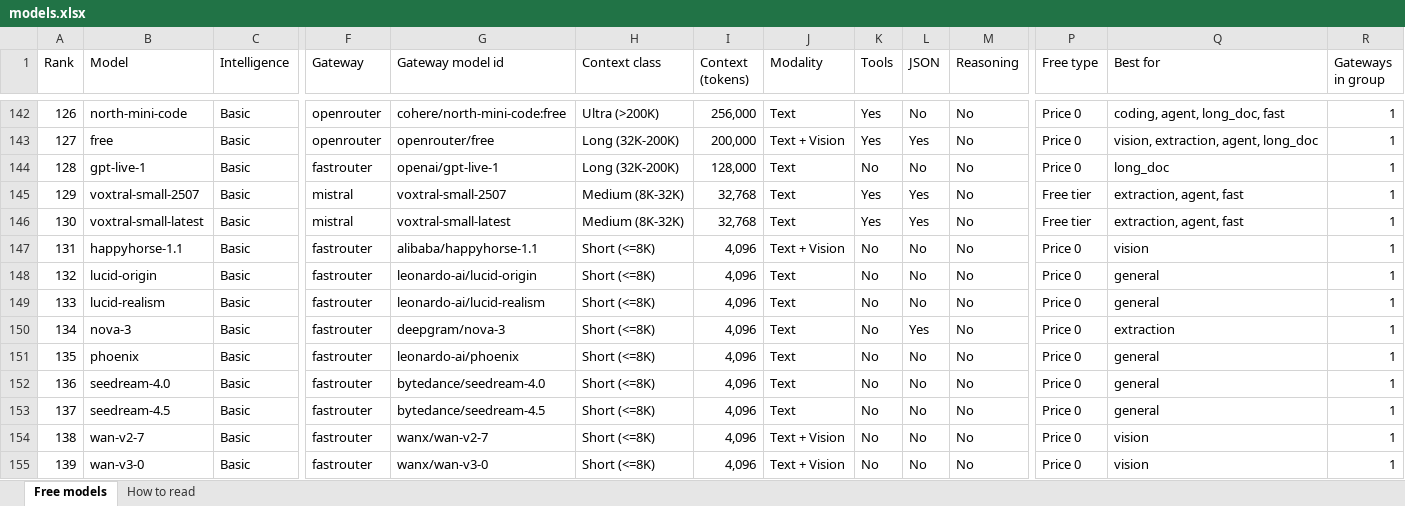
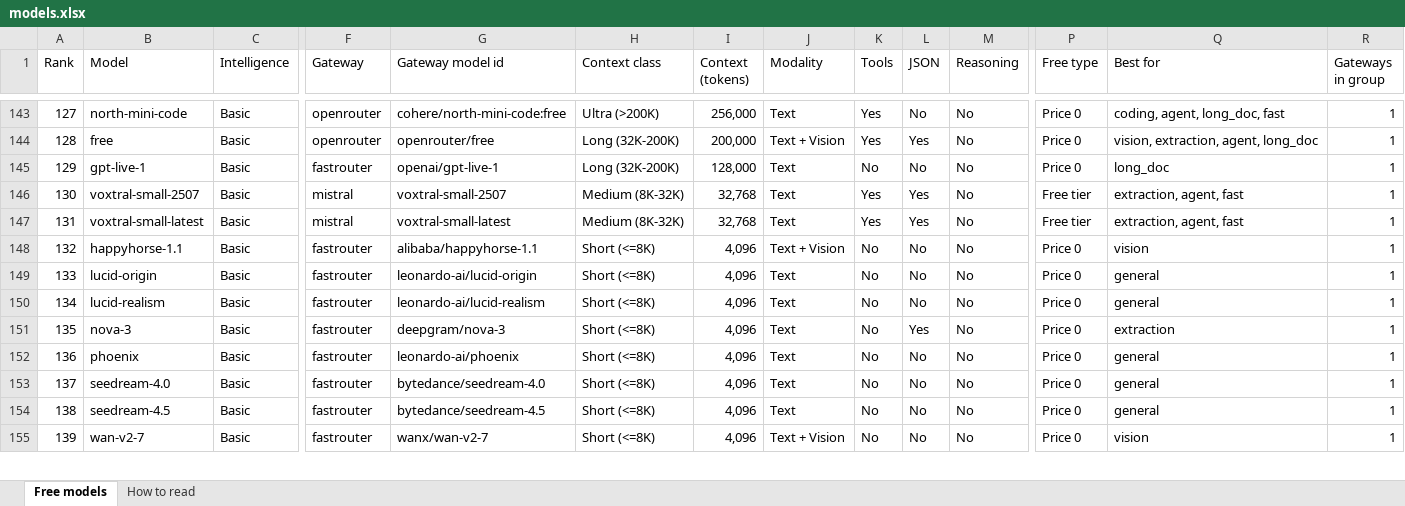
Before and after one commit to CustomsColab/Free_Dynamic_LLM_Gateway, an Excel workbook: registry/models.xlsx, sheet Free models, drawn as a sheet; only a part is shown, gaps mark what is left out; values as stored, in another font and other column widths than the file's, no cell formats; conditional formats not drawn; removed rows and columns are numbered as before the commit, all else as after; rows hold the shown columns only; the diff covers the shown part only; the diff names each change by its address in the sheet, - before the commit and + after, or states it on an @@ line.

```diff
--- a/registry/models.xlsx (sheet Free models)
+++ b/registry/models.xlsx (sheet Free models)
-A143 (Rank): 126
+A143 (Rank): 127
-A144 (Rank): 127
+A144 (Rank): 128
-A145 (Rank): 128
+A145 (Rank): 129
-A146 (Rank): 129
+A146 (Rank): 130
-A147 (Rank): 130
+A147 (Rank): 131
-row 147: 131 | happyhorse-1.1 | Basic | fastrouter | alibaba/happyhorse-1.1 | Short (<=8K) | 4,096 | Text + Vision | No | No | No | Price 0 | vision | 1
-B148 (Model): lucid-origin
+B148 (Model): happyhorse-1.1
-G148 (Gateway model id): leonardo-ai/lucid-origin
+G148 (Gateway model id): alibaba/happyhorse-1.1
-J148 (Modality): Text
+J148 (Modality): Text + Vision
-Q148 (Best for): general
+Q148 (Best for): vision
-B149 (Model): lucid-realism
+B149 (Model): lucid-origin
-G149 (Gateway model id): leonardo-ai/lucid-realism
+G149 (Gateway model id): leonardo-ai/lucid-origin
-B150 (Model): nova-3
+B150 (Model): lucid-realism
-G150 (Gateway model id): deepgram/nova-3
+G150 (Gateway model id): leonardo-ai/lucid-realism
-L150 (JSON): Yes
+L150 (JSON): No
-Q150 (Best for): extraction
+Q150 (Best for): general
-B151 (Model): phoenix
+B151 (Model): nova-3
-G151 (Gateway model id): leonardo-ai/phoenix
+G151 (Gateway model id): deepgram/nova-3
-L151 (JSON): No
+L151 (JSON): Yes
-Q151 (Best for): general
+Q151 (Best for): extraction
-B152 (Model): seedream-4.0
+B152 (Model): phoenix
-G152 (Gateway model id): bytedance/seedream-4.0
+G152 (Gateway model id): leonardo-ai/phoenix
-B153 (Model): seedream-4.5
+B153 (Model): seedream-4.0
-G153 (Gateway model id): bytedance/seedream-4.5
+G153 (Gateway model id): bytedance/seedream-4.0
-B154 (Model): wan-v2-7
+B154 (Model): seedream-4.5
-G154 (Gateway model id): wanx/wan-v2-7
+G154 (Gateway model id): bytedance/seedream-4.5
-J154 (Modality): Text + Vision
+J154 (Modality): Text
-Q154 (Best for): vision
+Q154 (Best for): general
-B155 (Model): wan-v3-0
+B155 (Model): wan-v2-7
-G155 (Gateway model id): wanx/wan-v3-0
+G155 (Gateway model id): wanx/wan-v2-7
```
Also changed, not shown: 3 added rows, 1 removed row and 116 edited cells elsewhere in this sheet, sheet How to read, cell formats, 4 other files.
